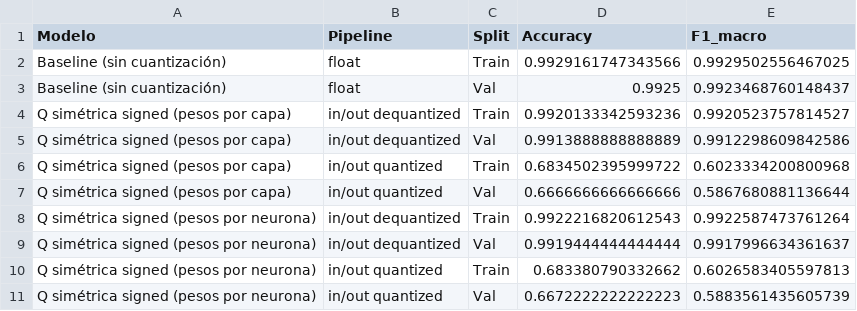
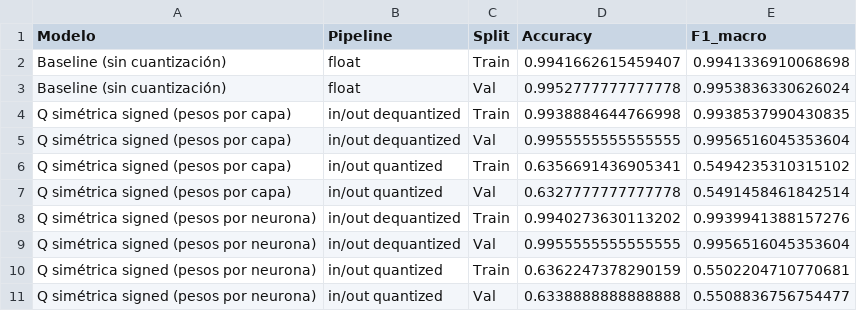
Before and after one commit to ManuSavenia/PPS, a CSV file: Cuantization_Test/Data_Sets/quantization_comparison_signed_symmetric.csv, drawn as a sheet.

```diff
--- a/Cuantization_Test/Data_Sets/quantization_comparison_signed_symmetric.csv
+++ b/Cuantization_Test/Data_Sets/quantization_comparison_signed_symmetric.csv
@@ -1,11 +1,11 @@
 Modelo,Pipeline,Split,Accuracy,F1_macro
-Baseline (sin cuantización),float,Train,0.9929161747343566,0.9929502556467025
-Baseline (sin cuantización),float,Val,0.9925,0.9923468760148437
-Q simétrica signed (pesos por capa),in/out dequantized,Train,0.9920133342593236,0.9920523757814527
-Q simétrica signed (pesos por capa),in/out dequantized,Val,0.9913888888888889,0.9912298609842586
-Q simétrica signed (pesos por capa),in/out quantized,Train,0.6834502395999722,0.6023334200800968
-Q simétrica signed (pesos por capa),in/out quantized,Val,0.6666666666666666,0.5867680881136644
-Q simétrica signed (pesos por neurona),in/out dequantized,Train,0.9922216820612543,0.9922587473761264
-Q simétrica signed (pesos por neurona),in/out dequantized,Val,0.9919444444444444,0.9917996634361637
-Q simétrica signed (pesos por neurona),in/out quantized,Train,0.683380790332662,0.6026583405597813
-Q simétrica signed (pesos por neurona),in/out quantized,Val,0.6672222222222223,0.5883561435605739
+Baseline (sin cuantización),float,Train,0.9941662615459407,0.9941336910068698
+Baseline (sin cuantización),float,Val,0.9952777777777778,0.9953836330626024
+Q simétrica signed (pesos por capa),in/out dequantized,Train,0.9938884644766998,0.9938537990430835
+Q simétrica signed (pesos por capa),in/out dequantized,Val,0.9955555555555555,0.9956516045353604
+Q simétrica signed (pesos por capa),in/out quantized,Train,0.6356691436905341,0.5494235310315102
+Q simétrica signed (pesos por capa),in/out quantized,Val,0.6327777777777778,0.5491458461842514
+Q simétrica signed (pesos por neurona),in/out dequantized,Train,0.9940273630113202,0.9939941388157276
+Q simétrica signed (pesos por neurona),in/out dequantized,Val,0.9955555555555555,0.9956516045353604
+Q simétrica signed (pesos por neurona),in/out quantized,Train,0.6362247378290159,0.5502204710770681
+Q simétrica signed (pesos por neurona),in/out quantized,Val,0.6338888888888888,0.5508836756754477
```
Also changed, not shown: 4 other files.
